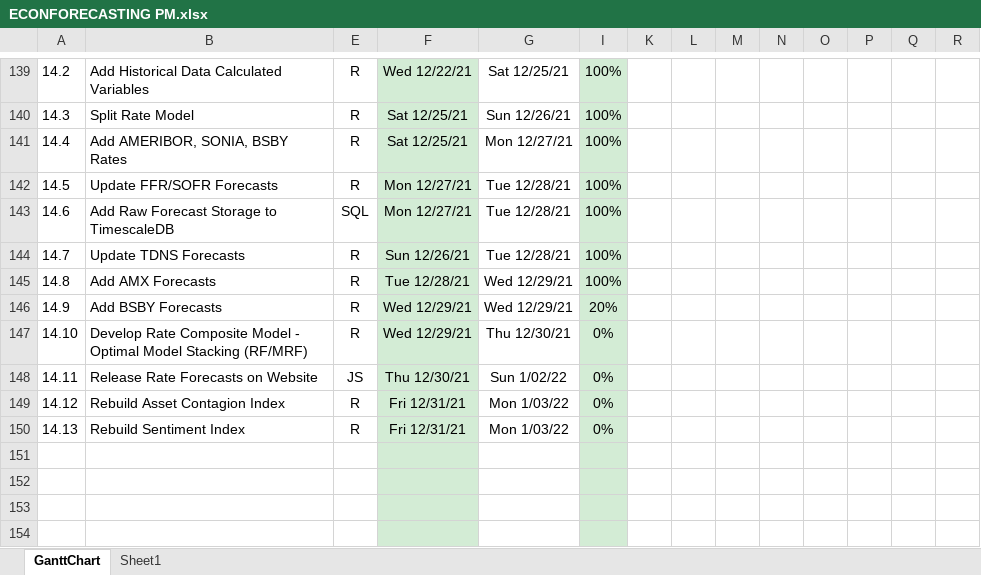
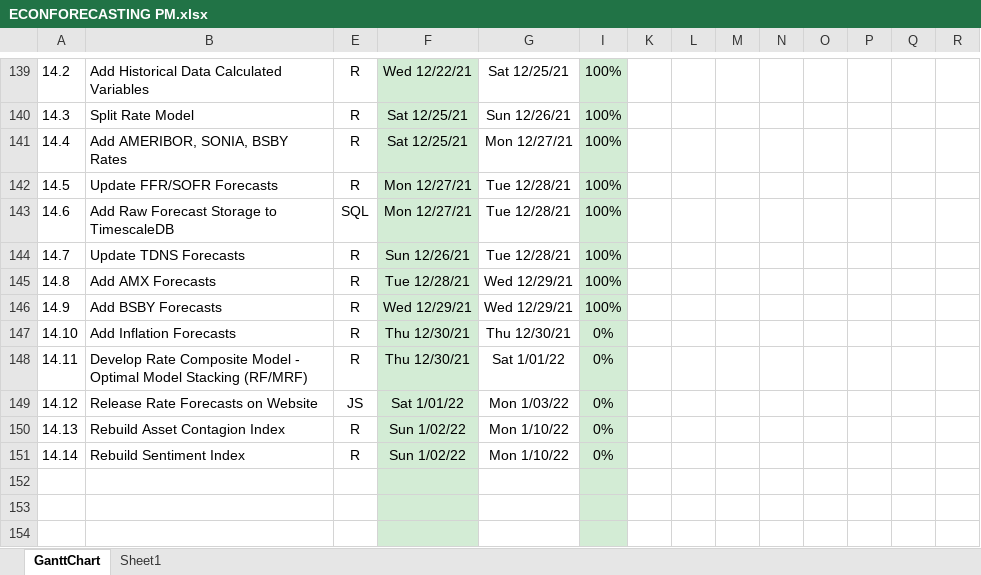
Before and after one commit to bongohead/econforecasting-r, an Excel workbook: ECONFORECASTING PM.xlsx, sheet GanttChart, drawn as a sheet; only a part is shown, gaps mark what is left out; the shorter side is filled out with more unchanged rows; values as stored, in another font and other column widths than the file's, no borders; charts and pictures and conditional formats not drawn; addresses are those after the commit; rows hold the shown columns only; the diff names each change by its address in the sheet, - before the commit and + after, or states it on an @@ line.

Commit message:
Added BSBY forecasts (v0.19)

```diff
--- a/ECONFORECASTING PM.xlsx (sheet GanttChart)
+++ b/ECONFORECASTING PM.xlsx (sheet GanttChart)
-I146: 20%
+I146: 100%
+row 147: 14.10 | Add Inflation Forecasts | R | Thu 12/30/21 | Thu 12/30/21 | 0%
@@ column A renumbered between rows 148 and 151 @@
-F148: Wed 12/29/21
+F148: Thu 12/30/21
-G148: Thu 12/30/21
+G148: Sat 1/01/22
-F149: Thu 12/30/21
+F149: Sat 1/01/22
-G149: Sun 1/02/22
+G149: Mon 1/03/22
-F150:F151: Fri 12/31/21
+F150:F151: Sun 1/02/22
-G150:G151: Mon 1/03/22
+G150:G151: Mon 1/10/22
```
Also changed, not shown: 2 other files.
